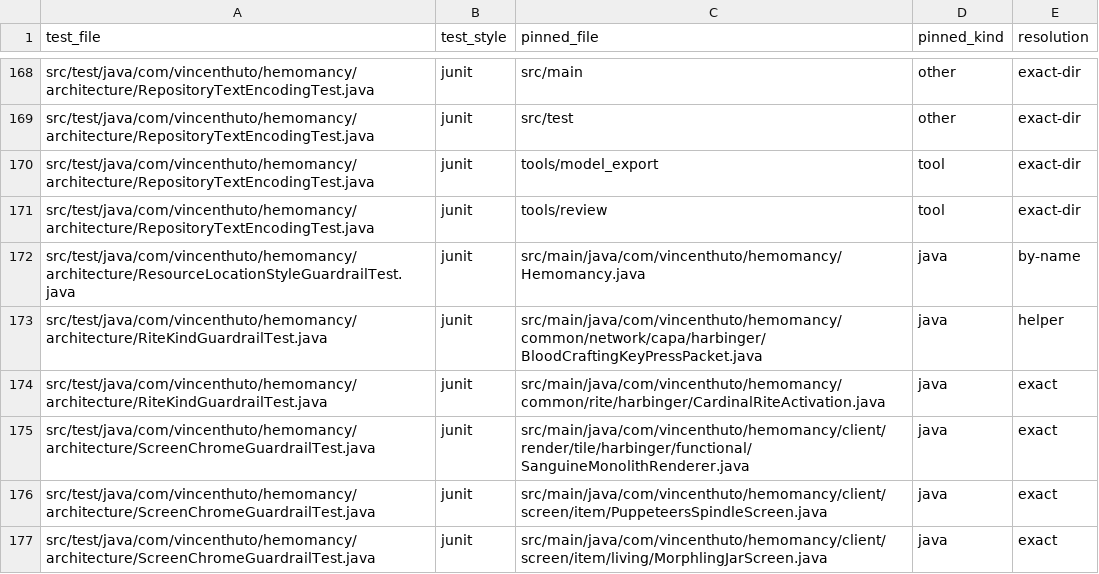
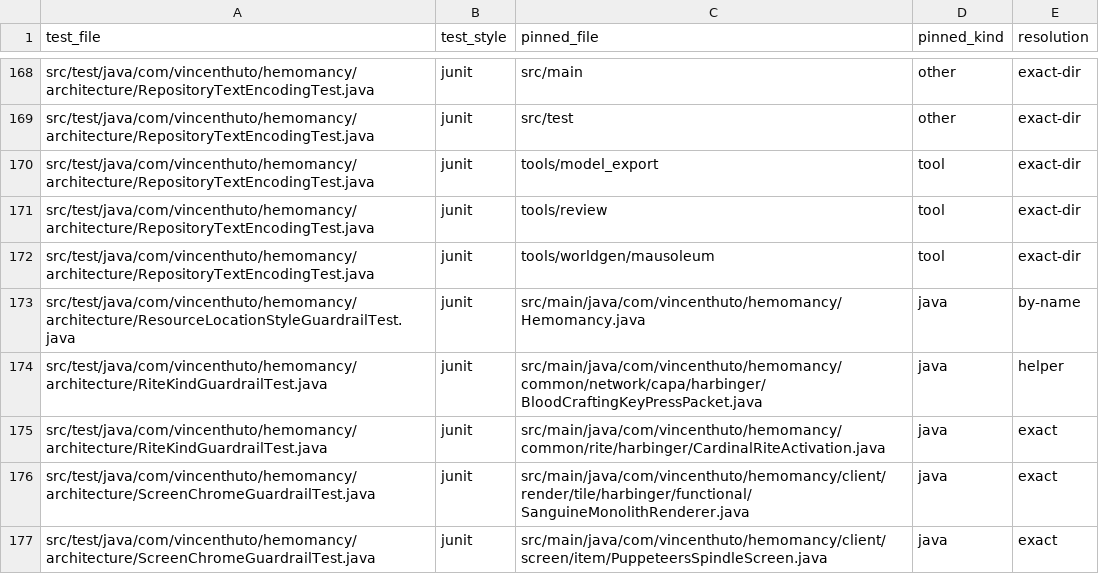
Before and after one commit to VincentHuto/Hemomancy, a CSV file: docs/architecture/evidence/source-text-impact-map.csv, drawn as a sheet; only a part is shown, gaps mark what is left out; the shorter side is filled out with more unchanged rows; the diff names each change by its address in the sheet, - before the commit and + after, or states it on an @@ line.

```diff
--- a/docs/architecture/evidence/source-text-impact-map.csv
+++ b/docs/architecture/evidence/source-text-impact-map.csv
+row 172: src/test/java/com/vincenthuto/hemomancy/architecture/RepositoryTextEncodingTest.java | junit | tools/worldgen/mausoleum | tool | exact-dir
```
Also changed, not shown: 3 other files.
